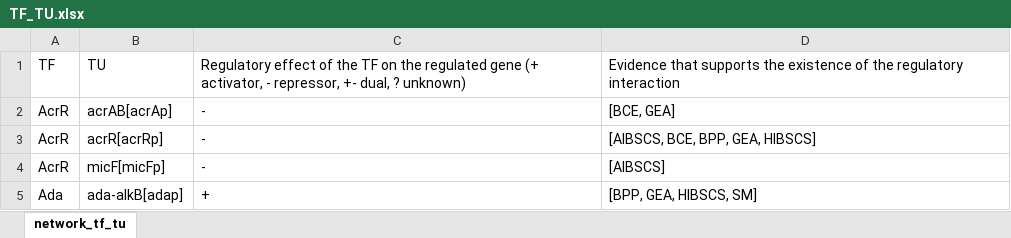
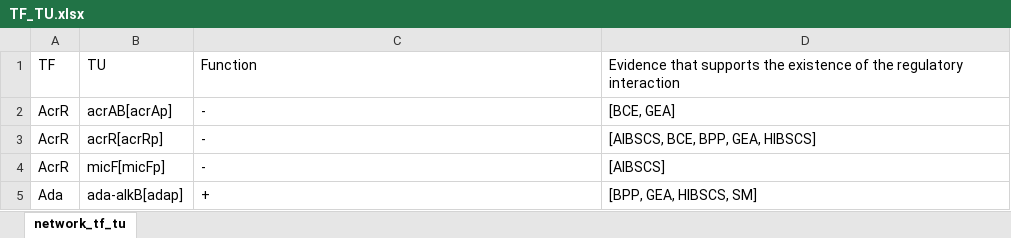
Before and after one commit to USTC-Software/BioPanoInitializeData, an Excel workbook: regulondb/collection/link/TF_TU.xlsx, sheet network_tf_tu, drawn as a sheet; only a part is shown; values as stored, in another font and other column widths than the file's, no borders; the diff names each change by its address in the sheet, - before the commit and + after, or states it on an @@ line.

Commit message:
adding type of link test 1

```diff
--- a/regulondb/collection/link/TF_TU.xlsx (sheet network_tf_tu)
+++ b/regulondb/collection/link/TF_TU.xlsx (sheet network_tf_tu)
-C1: Regulatory effect of the TF on the regulated gene (+ activator, - repressor, +- dual, ? unknown)
+C1: Function
```
Also changed, not shown: regulondb/collection/link/sRNA_Gene.xlsx, 7 other files.
